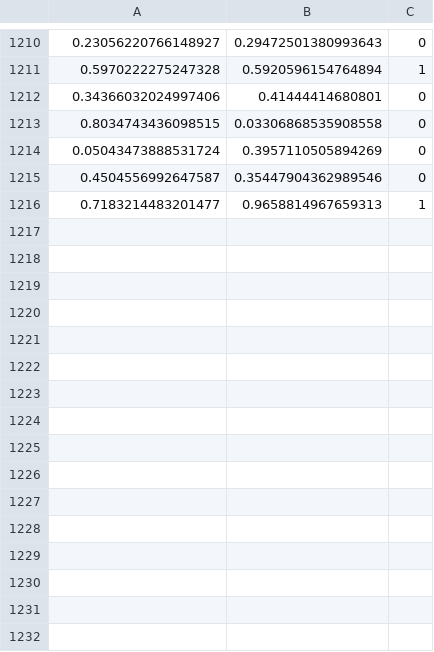
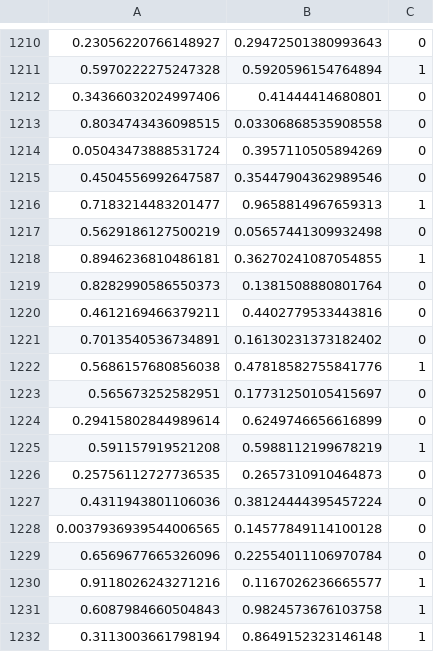
Before and after one commit to davex-ai/hephaestus-oracle, a CSV file: datasets/data.csv, drawn as a sheet; only a part is shown, gaps mark what is left out; the diff names each change by its address in the sheet, - before the commit and + after, or states it on an @@ line.

```diff
--- a/datasets/data.csv
+++ b/datasets/data.csv
+row 1217: 0.5629186127500219 | 0.05657441309932498 | 0
+row 1218: 0.8946236810486181 | 0.36270241087054855 | 1
+row 1219: 0.8282990586550373 | 0.1381508880801764 | 0
+row 1220: 0.4612169466379211 | 0.4402779533443816 | 0
+row 1221: 0.7013540536734891 | 0.16130231373182402 | 0
+row 1222: 0.5686157680856038 | 0.47818582755841776 | 1
+row 1223: 0.565673252582951 | 0.17731250105415697 | 0
+row 1224: 0.29415802844989614 | 0.6249746656616899 | 0
+row 1225: 0.591157919521208 | 0.5988112199678219 | 1
+row 1226: 0.25756112727736535 | 0.2657310910464873 | 0
+row 1227: 0.4311943801106036 | 0.38124444395457224 | 0
+row 1228: 0.0037936939544006565 | 0.14577849114100128 | 0
+row 1229: 0.6569677665326096 | 0.22554011106970784 | 0
+row 1230: 0.9118026243271216 | 0.1167026236665577 | 1
+row 1231: 0.6087984660504843 | 0.9824573676103758 | 1
+row 1232: 0.3113003661798194 | 0.8649152323146148 | 1
```
Also changed, not shown: 5 other files.
